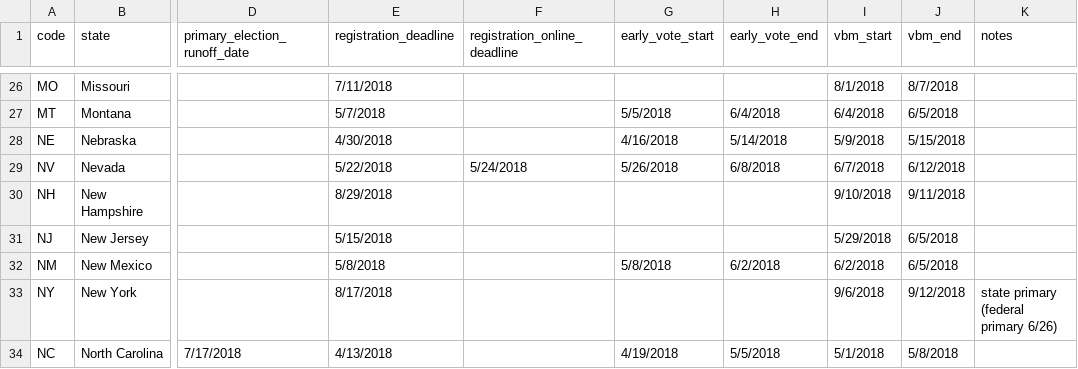
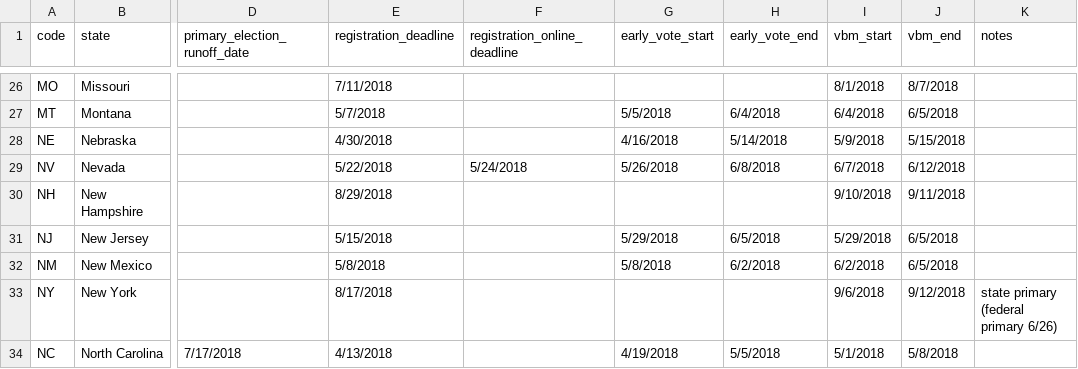
Before and after one commit to aclu-national/elections-api, a CSV file: sources/aclu/aclu_election_primary.csv, drawn as a sheet; only a part is shown, gaps mark what is left out; the diff names each change by its address in the sheet, - before the commit and + after, or states it on an @@ line.

Commit message:
:dizzy: update primary calendar

```diff
--- a/sources/aclu/aclu_election_primary.csv
+++ b/sources/aclu/aclu_election_primary.csv
-G31 (early_vote_start): (empty)
+G31 (early_vote_start): 5/29/2018
-H31 (early_vote_end): (empty)
+H31 (early_vote_end): 6/5/2018
```
